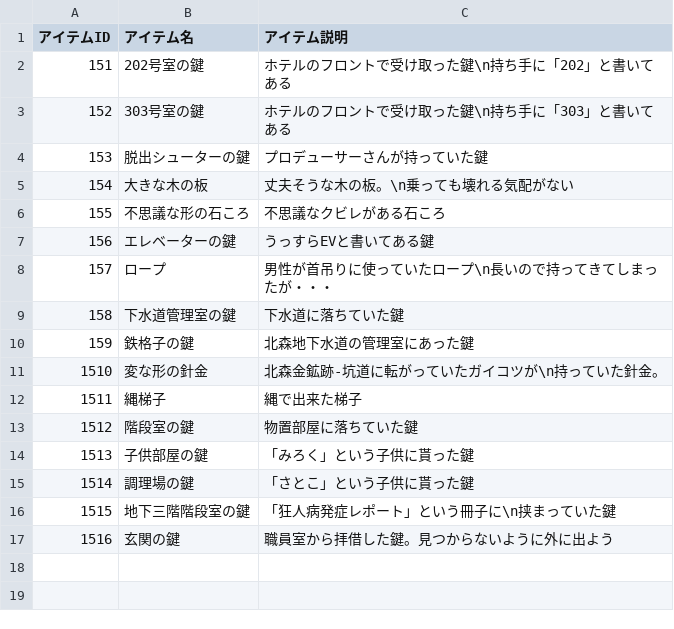
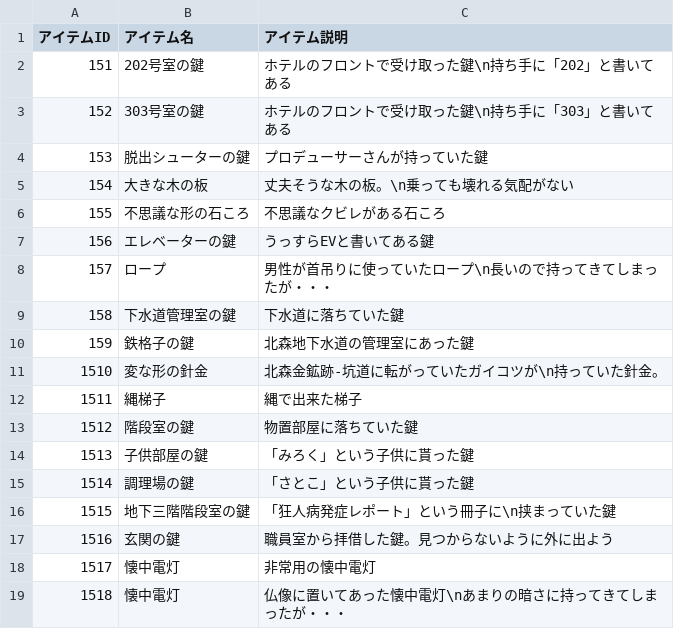
Before and after one commit to the-last-dinner/6chefs2, a CSV file: Resources/csv/item.csv, drawn as a sheet; the diff names each change by its address in the sheet, - before the commit and + after, or states it on an @@ line.

```diff
--- a/Resources/csv/item.csv
+++ b/Resources/csv/item.csv
+row 18: 1517 | 懐中電灯 | 非常用の懐中電灯
+row 19: 1518 | 懐中電灯 | 仏像に置いてあった懐中電灯\nあまりの暗さに持ってきてしまったが・・・
```
Also changed, not shown: 6 other files.
